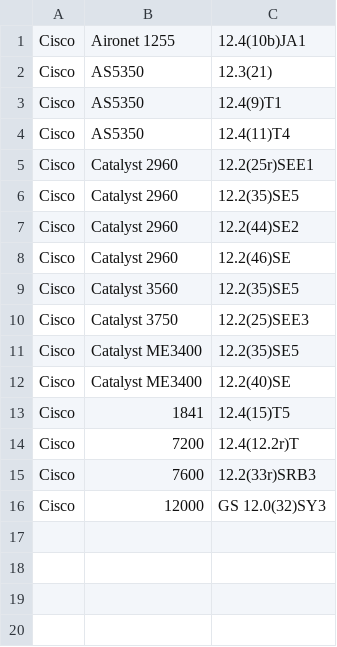
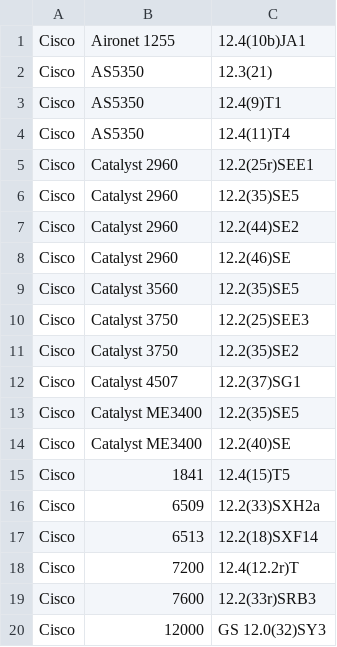
Before and after one commit to nocproject/noc, a CSV file: sa/profiles/Cisco/IOS/supported.csv, drawn as a sheet; the diff names each change by its address in the sheet, - before the commit and + after, or states it on an @@ line.

Commit message:
Additional compatible versions

```diff
--- a/sa/profiles/Cisco/IOS/supported.csv
+++ b/sa/profiles/Cisco/IOS/supported.csv
+row 11: Cisco | Catalyst 3750 | 12.2(35)SE2
+row 12: Cisco | Catalyst 4507 | 12.2(37)SG1
+row 16: Cisco | 6509 | 12.2(33)SXH2a
+row 17: Cisco | 6513 | 12.2(18)SXF14
```
